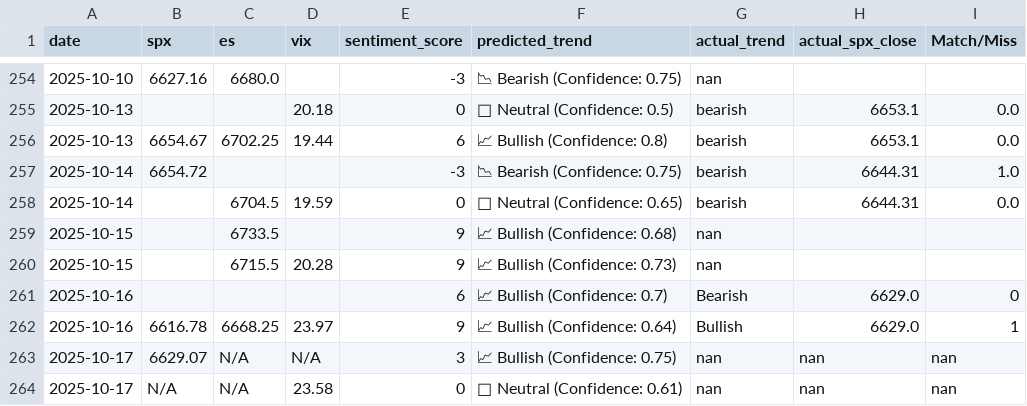
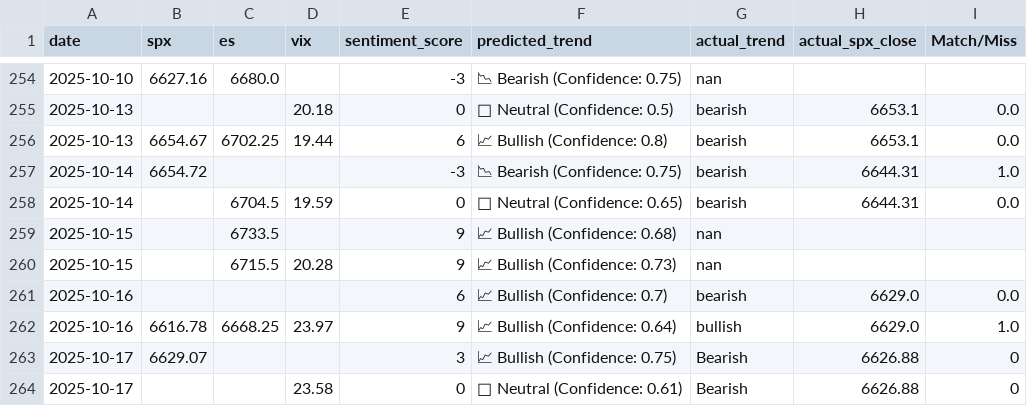
Before and after one commit to CDUS-Trading/Market-Alert-Bot-4, a CSV file: market_predictions.csv, drawn as a sheet; only a part is shown, gaps mark what is left out; the diff names each change by its address in the sheet, - before the commit and + after, or states it on an @@ line.

```diff
--- a/market_predictions.csv
+++ b/market_predictions.csv
-G261 (actual_trend): Bearish
+G261 (actual_trend): bearish
-I261 (Match/Miss): 0
+I261 (Match/Miss): 0.0
-G262 (actual_trend): Bullish
+G262 (actual_trend): bullish
-I262 (Match/Miss): 1
+I262 (Match/Miss): 1.0
-C263:C264 (es): N/A
+C263:C264 (es): (empty)
-D263 (vix): N/A
+D263 (vix): (empty)
-G263:G264 (actual_trend): nan
+G263:G264 (actual_trend): Bearish
-H263:H264 (actual_spx_close): nan
+H263:H264 (actual_spx_close): 6626.88
-I263:I264 (Match/Miss): nan
+I263:I264 (Match/Miss): 0
-B264 (spx): N/A
+B264 (spx): (empty)
```
